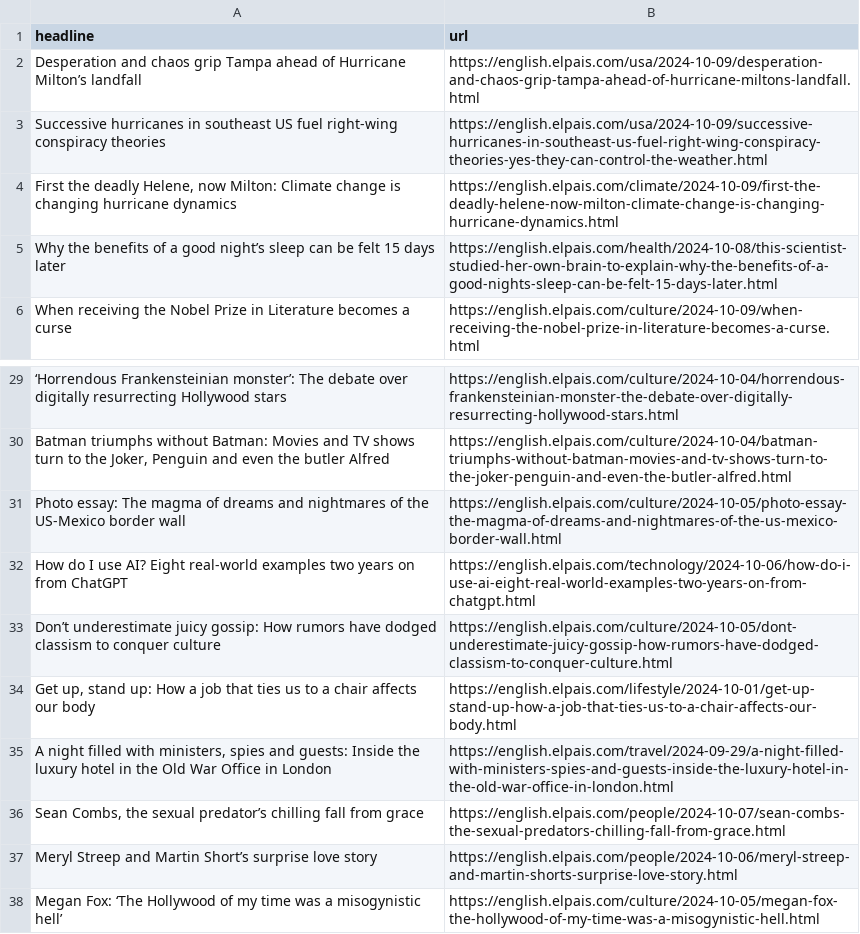
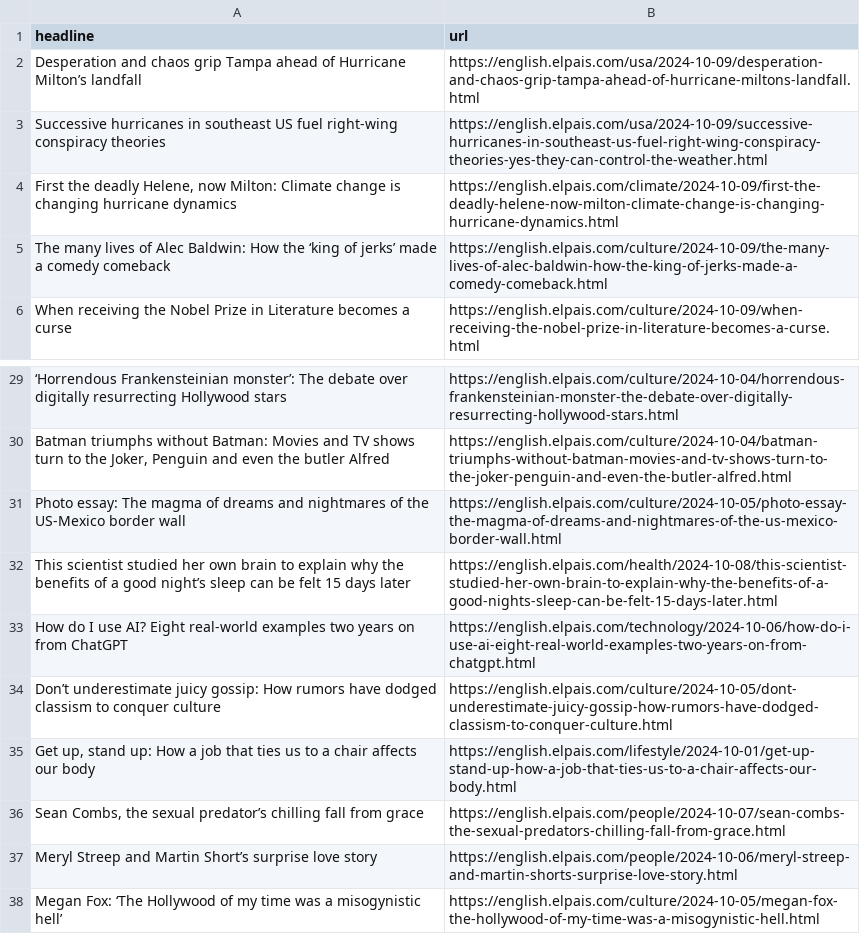
Before and after one commit to patvoe/lede-2024-auto-scraper, a CSV file: headlines.csv, drawn as a sheet; only a part is shown, gaps mark what is left out; removed rows and columns are numbered as before the commit, all else as after; the diff names each change by its address in the sheet, - before the commit and + after, or states it on an @@ line.

```diff
--- a/headlines.csv
+++ b/headlines.csv
-row 5: Why the benefits of a good night’s sleep can be felt 15 days later | https://english.elpais.com/health/2024-10-08/this-scientist-studied-her-own-brain-to-explain-why-the-benefits-of-a-good-nights-sleep-can-be-felt-15-days-later.html
+row 5: The many lives of Alec Baldwin: How the ‘king of jerks’ made a comedy comeback | https://english.elpais.com/culture/2024-10-09/the-many-lives-of-alec-baldwin-how-the-king-of-jerks-made-a-comedy-comeback.html
+row 32: This scientist studied her own brain to explain why the benefits of a good night’s sleep can be felt 15 days later | https://english.elpais.com/health/2024-10-08/this-scientist-studied-her-own-brain-to-explain-why-the-benefits-of-a-good-nights-sleep-can-be-felt-15-days-later.html
-row 35: A night filled with ministers, spies and guests: Inside the luxury hotel in the Old War Office in London | https://english.elpais.com/travel/2024-09-29/a-night-filled-with-ministers-spies-and-guests-inside-the-luxury-hotel-in-the-old-war-office-in-london.html
```
